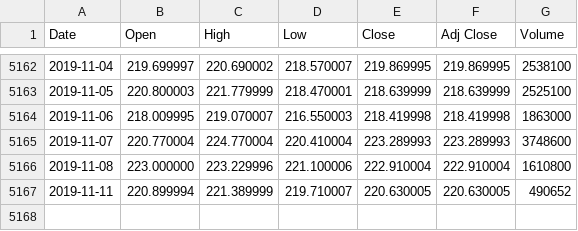
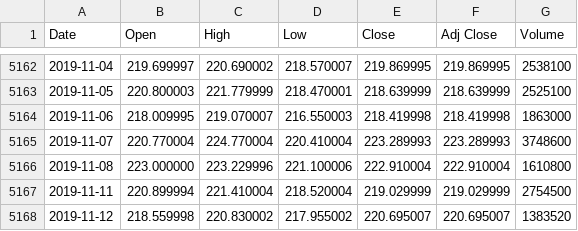
Before and after one commit to tudortrita/Yahoo-Scraping-Dashboard, a CSV file: data/GS.csv, drawn as a sheet; only a part is shown, gaps mark what is left out.

```diff
--- a/data/GS.csv
+++ b/data/GS.csv
@@ -5166,2 +5166,3 @@ Date,Open,High,Low,Close,Adj Close,Volume
 2019-11-08,223.000000,223.229996,221.100006,222.910004,222.910004,1610800
-2019-11-11,220.899994,221.389999,219.710007,220.630005,220.630005,490652
+2019-11-11,220.899994,221.410004,218.520004,219.029999,219.029999,2754500
+2019-11-12,218.559998,220.830002,217.955002,220.695007,220.695007,1383520
```
Also changed, not shown: data/BAC.csv, data/BAC_financials.csv, 25 other files.
